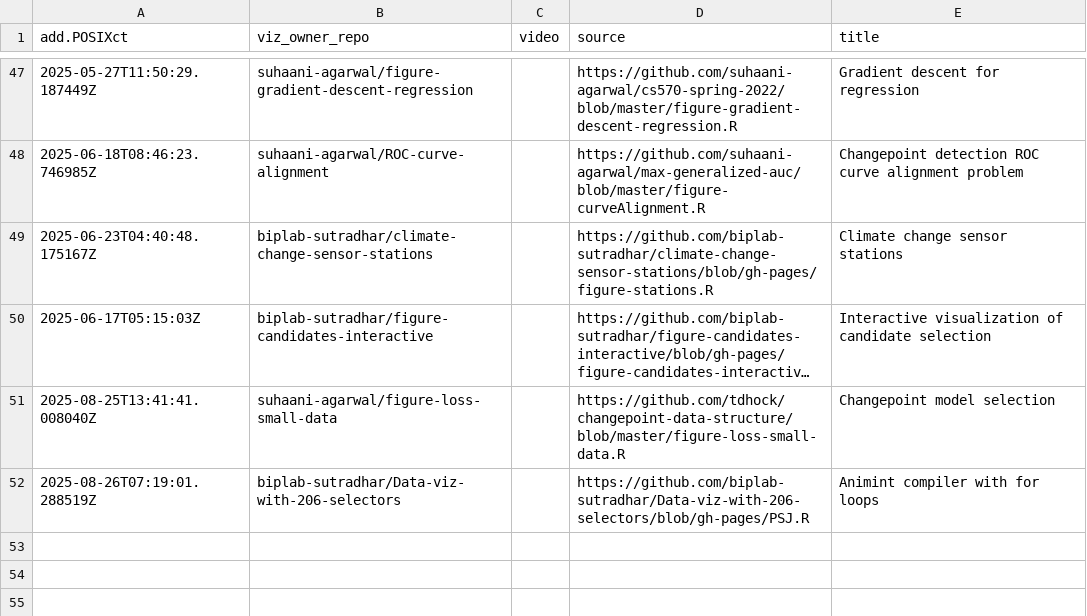
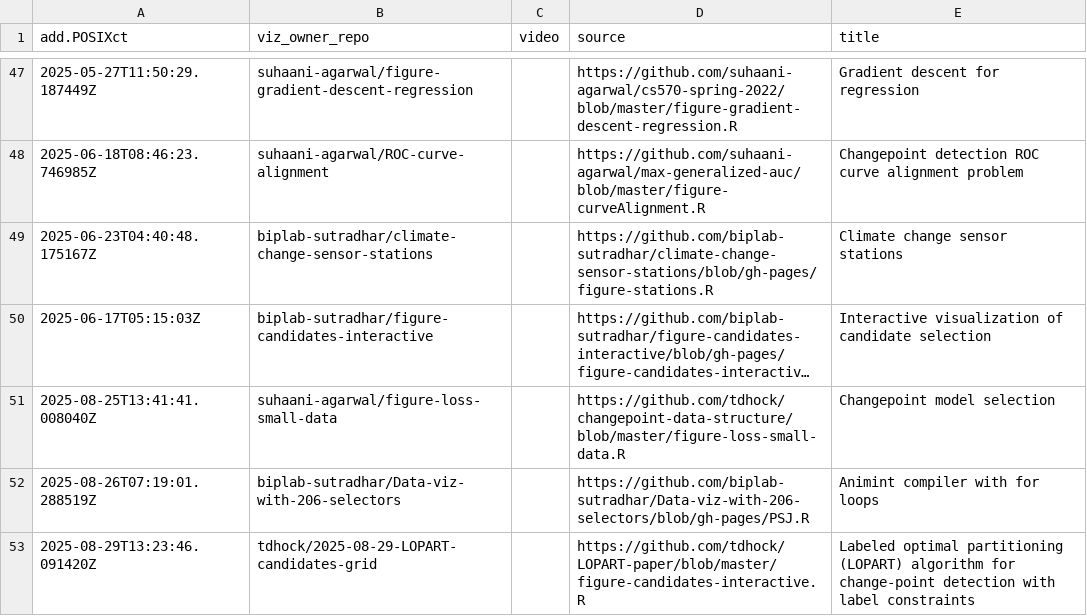
Before and after one commit to tdhock/gallery, a CSV file: meta.csv, drawn as a sheet; only a part is shown, gaps mark what is left out; long unchanged cells end in ….

```diff
--- a/meta.csv
+++ b/meta.csv
@@ -52 +52,2 @@ add.POSIXct,viz_owner_repo,video,source,title
 2025-08-26T07:19:01.288519Z,biplab-sutradhar/Data-viz-with-206-selectors,"",https://github.com/biplab-sutradhar/Data-viz-with-206-selectors/blob/gh-pages/PSJ.R,Animint compiler with for loops
+2025-08-29T13:23:46.091420Z,tdhock/2025-08-29-LOPART-candidates-grid,,https://github.com/tdhock/LOPART-paper/blob/master/figure-candidates-interactive.R,Labeled optimal partitioning (LOPART) algorithm for change-point detection with label constraints
```
Also changed, not shown: 4 other files.
